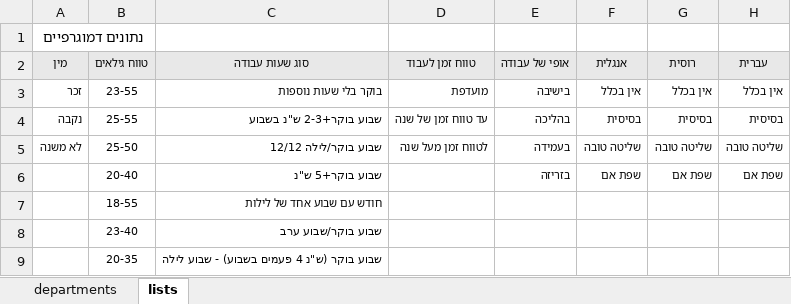
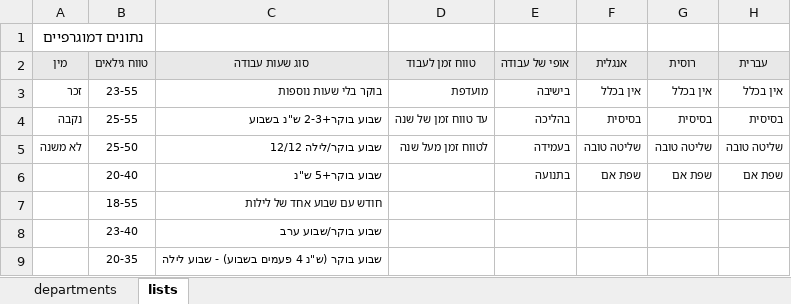
Before and after one commit to crazzywak/flex, an Excel workbook: RoleFinder/job profiles.xlsx, sheet lists, drawn as a sheet; only a part is shown; values as stored, in another font and other column widths than the file's, no borders; the diff names each change by its address in the sheet, - before the commit and + after, or states it on an @@ line.

```diff
--- a/RoleFinder/job profiles.xlsx (sheet lists)
+++ b/RoleFinder/job profiles.xlsx (sheet lists)
-E6: בזריזה
+E6: בתנועה
```
Also changed, not shown: sheet departments, 4 other files.
